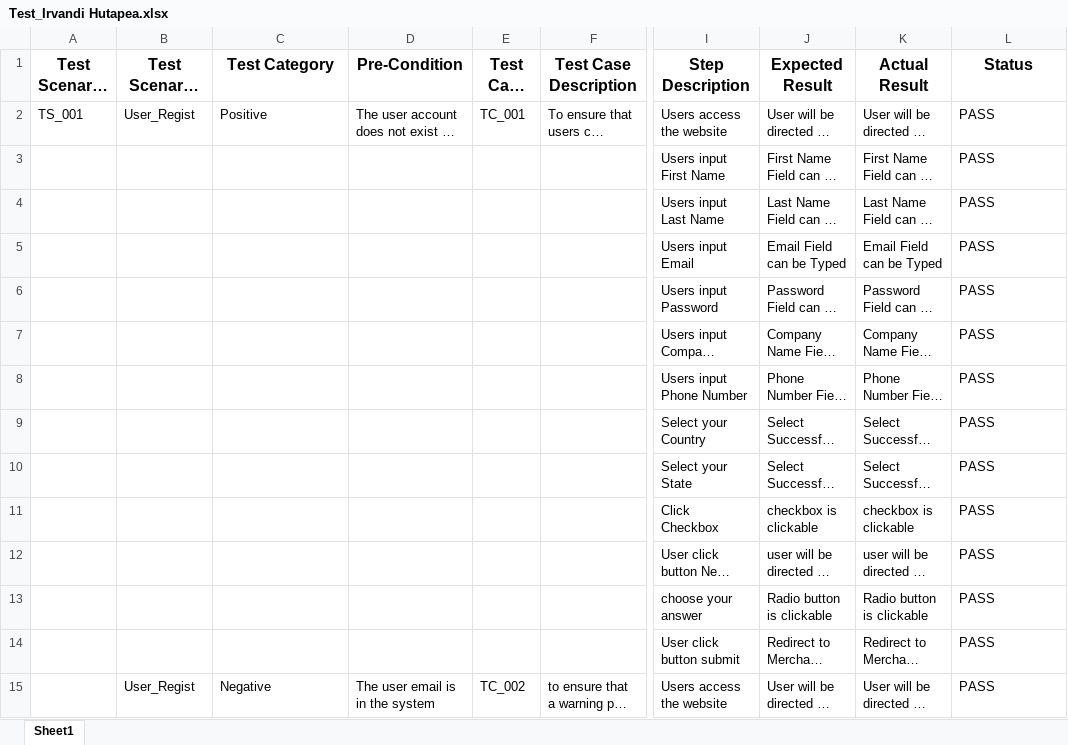
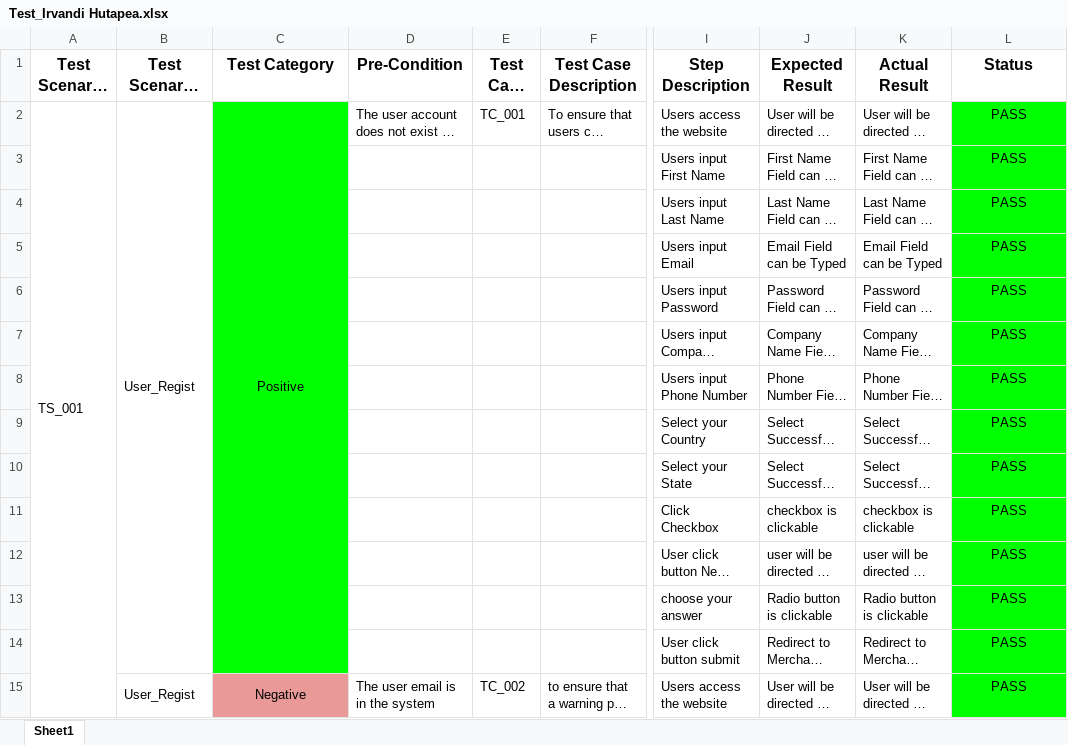
Before and after one commit to 11419008IrvandiHutapea/Irvandi-Hutapea_TestPranala, an Excel workbook: Test_Irvandi Hutapea.xlsx, sheet Sheet1, drawn as a sheet; only a part is shown, gaps mark what is left out; long unchanged cells end in …; values as stored, in another font and other column widths than the file's, no borders; charts and pictures not drawn; the diff covers the shown part only; the diff names each change by its address in the sheet, - before the commit and + after, or states it on an @@ line.

Commit message:
Add files via upload

```diff
--- a/Test_Irvandi Hutapea.xlsx (sheet Sheet1)
+++ b/Test_Irvandi Hutapea.xlsx (sheet Sheet1)
+A2:A25 merged
+B2:B14 merged
@@ C2 fill: none → #00FF00, alignment: left → center @@
+C2:C14 merged
@@ L2:L15 fill: none → #00FF00, alignment: left → center @@
+B15:B25 merged
@@ C15 alignment: left → center, fill: none → #EA9999 @@
+C15:C25 merged
```
Also changed, not shown: 8 added rows and cell formats elsewhere in this sheet.
